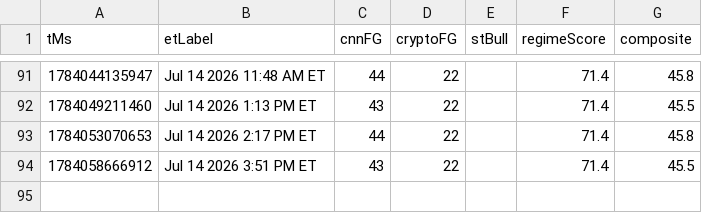
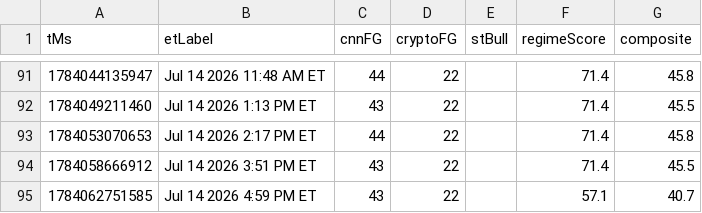
Before and after one commit to Jad-Naitali/market-feed, a CSV file: docs/mood-history.csv, drawn as a sheet; only a part is shown, gaps mark what is left out.

```diff
--- a/docs/mood-history.csv
+++ b/docs/mood-history.csv
@@ -94 +94,2 @@ tMs,etLabel,cnnFG,cryptoFG,stBull,regimeScore,composite
 1784058666912,Jul 14 2026 3:51 PM ET,43,22,,71.4,45.5
+1784062751585,Jul 14 2026 4:59 PM ET,43,22,,57.1,40.7
```
Also changed, not shown: regime history.csv, 4 other files.
